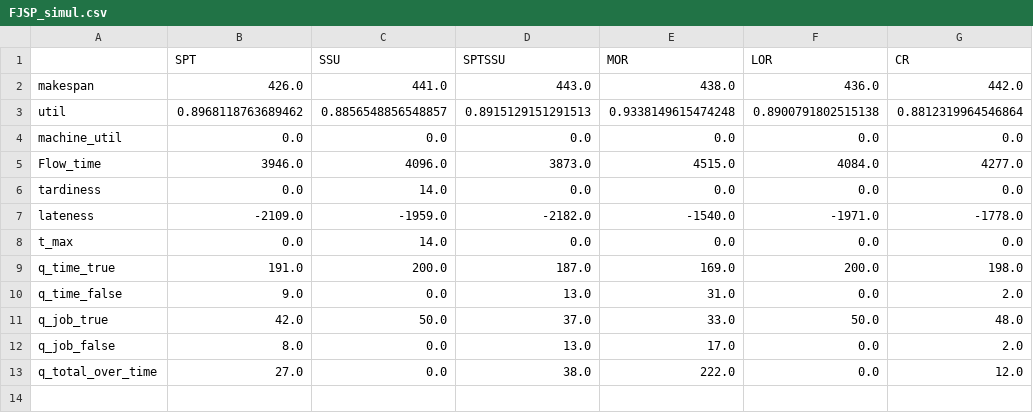
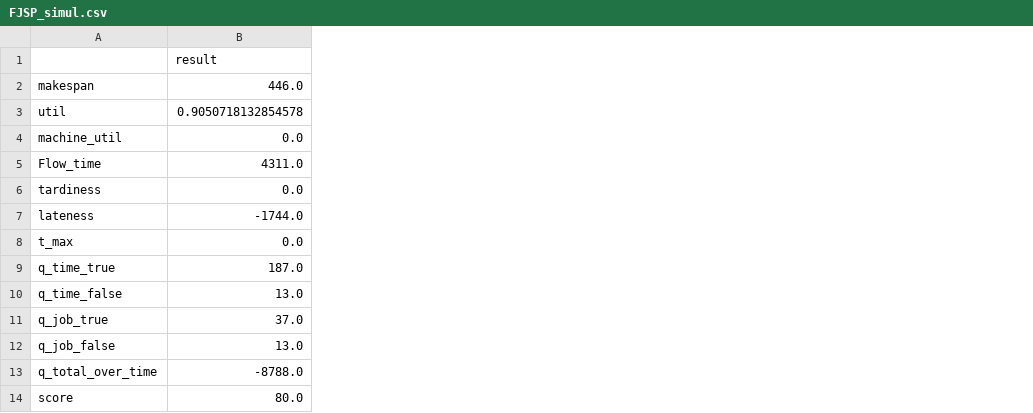
Before and after one commit to heesunTukorea/FJSP_project, a CSV file: FJSP_simul.csv, drawn as a sheet; removed rows and columns are numbered as before the commit, all else as after; the diff names each change by its address in the sheet, - before the commit and + after, or states it on an @@ line.

```diff
--- a/FJSP_simul.csv
+++ b/FJSP_simul.csv
-column B, rows 1-13: SPT | 426.0 | 0.8968118763689462 | 0.0 | 3946.0 | 0.0 | -2109.0 | 0.0 | 191.0 | 9.0 | 42.0 | 8.0 | 27.0
-column C, rows 1-13: SSU | 441.0 | 0.8856548856548857 | 0.0 | 4096.0 | 14.0 | -1959.0 | 14.0 | 200.0 | 0.0 | 50.0 | 0.0 | 0.0
-column E, rows 1-13: MOR | 438.0 | 0.9338149615474248 | 0.0 | 4515.0 | 0.0 | -1540.0 | 0.0 | 169.0 | 31.0 | 33.0 | 17.0 | 222.0
-column F, rows 1-13: LOR | 436.0 | 0.8900791802515138 | 0.0 | 4084.0 | 0.0 | -1971.0 | 0.0 | 200.0 | 0.0 | 50.0 | 0.0 | 0.0
-column G, rows 1-13: CR | 442.0 | 0.8812319964546864 | 0.0 | 4277.0 | 0.0 | -1778.0 | 0.0 | 198.0 | 2.0 | 48.0 | 2.0 | 12.0
-B1: SPTSSU
+B1: result
-B2: 443.0
+B2: 446.0
-B3: 0.8915129151291513
+B3: 0.9050718132854578
-B5: 3873.0
+B5: 4311.0
-B7: -2182.0
+B7: -1744.0
-B13: 38.0
+B13: -8788.0
+row 14: score | 80.0
```
Also changed, not shown: 14 other files.
